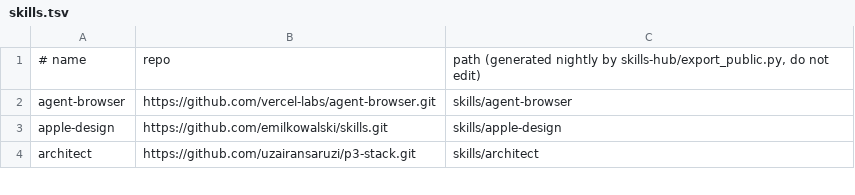
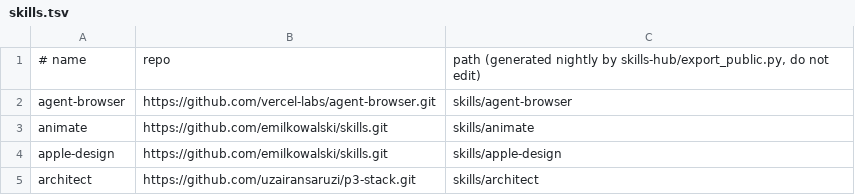
Before and after one commit to dpitch/agent-skills-public, a TSV file: skills.tsv, drawn as a sheet; only a part is shown.

Commit message:
sync 58 public skills

```diff
--- a/skills.tsv
+++ b/skills.tsv
@@ -2,2 +2,3 @@
 agent-browser	https://github.com/vercel-labs/agent-browser.git	skills/agent-browser
+animate	https://github.com/emilkowalski/skills.git	skills/animate
 apple-design	https://github.com/emilkowalski/skills.git	skills/apple-design
```
